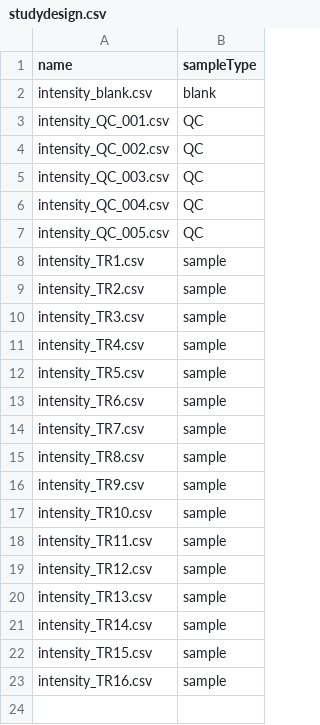
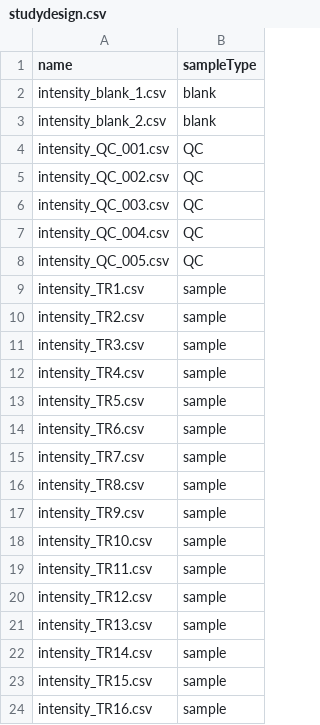
Before and after one commit to Metabolomics-MPC/NTAnnotationWorkflow, a CSV file: test_input/output_slaw_neg/studydesign.csv, drawn as a sheet.

Commit message:
error in test studydesign

```diff
--- a/test_input/output_slaw_neg/studydesign.csv
+++ b/test_input/output_slaw_neg/studydesign.csv
@@ -1,3 +1,4 @@
 name	sampleType
-intensity_blank.csv	blank
+intensity_blank_1.csv	blank
+intensity_blank_2.csv	blank
 intensity_QC_001.csv	QC
```
